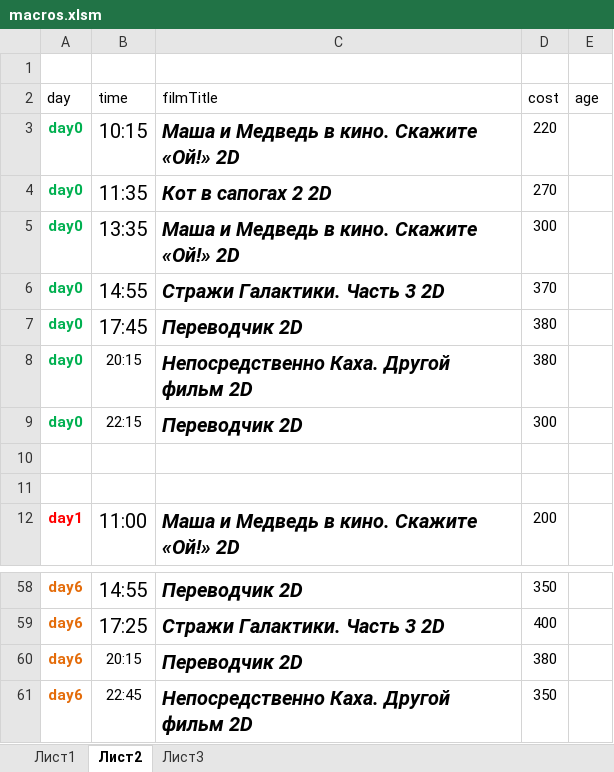
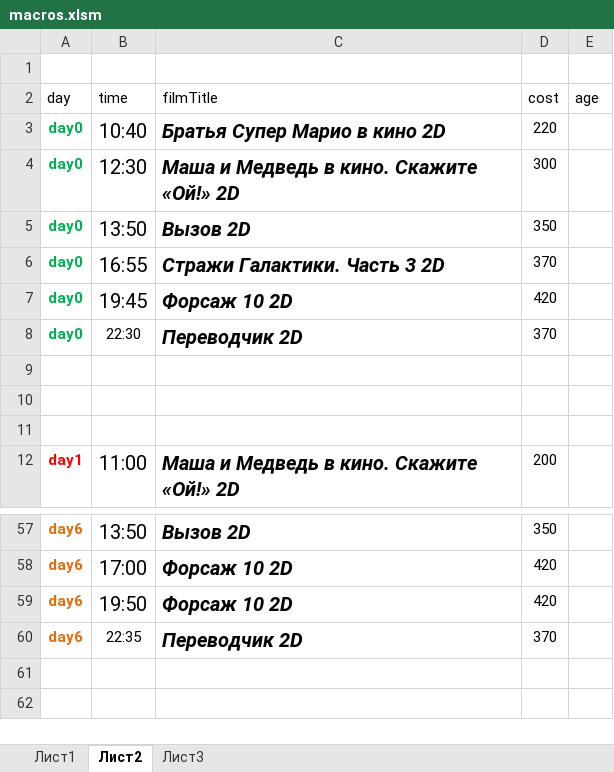
Before and after one commit to eg-bond/ReactSovremennic, an Excel workbook: ExternalScripts/Excel/macros.xlsm, sheet Лист2, drawn as a sheet; only a part is shown, gaps mark what is left out; values as stored, in another font and other column widths than the file's, no borders; removed rows and columns are numbered as before the commit, all else as after; the diff covers the shown part only; the diff names each change by its address in the sheet, - before the commit and + after, or states it on an @@ line.

```diff
--- a/ExternalScripts/Excel/macros.xlsm (sheet Лист2)
+++ b/ExternalScripts/Excel/macros.xlsm (sheet Лист2)
-B3 (time): 10:15
+B3 (time): 10:40
-C3 (filmTitle): Маша и Медведь в кино. Скажите «Ой!» 2D
+C3 (filmTitle): Братья Супер Марио в кино 2D
-row 4: day0 | 11:35 | Кот в сапогах 2 2D | 270
-B4 (time): 13:35
+B4 (time): 12:30
+row 5: day0 | 13:50 | Вызов 2D | 350
-B6 (time): 14:55
+B6 (time): 16:55
-B7 (time): 17:45
+B7 (time): 19:45
-C7 (filmTitle): Переводчик 2D
+C7 (filmTitle): Форсаж 10 2D
-D7 (cost): 380
+D7 (cost): 420
-row 8: day0 | 20:15 | Непосредственно Каха. Другой фильм 2D | 380
-B8 (time): 22:15
+B8 (time): 22:30
-D8 (cost): 300
+D8 (cost): 370
+row 9: (empty)
-B57 (time): 14:55
+B57 (time): 13:50
-C57 (filmTitle): Переводчик 2D
+C57 (filmTitle): Вызов 2D
-B58 (time): 17:25
+B58 (time): 17:00
-C58 (filmTitle): Стражи Галактики. Часть 3 2D
+C58 (filmTitle): Форсаж 10 2D
-D58 (cost): 400
+D58 (cost): 420
+row 59: day6 | 19:50 | Форсаж 10 2D | 420
-B60 (time): 20:15
+B60 (time): 22:35
-D60 (cost): 380
+D60 (cost): 370
-row 61: day6 | 22:45 | Непосредственно Каха. Другой фильм 2D | 350
```
Also changed, not shown: 1 added row, 2 removed rows, 29 edited cells and cell formats elsewhere in this sheet, sheet Лист1, 19 other files.
